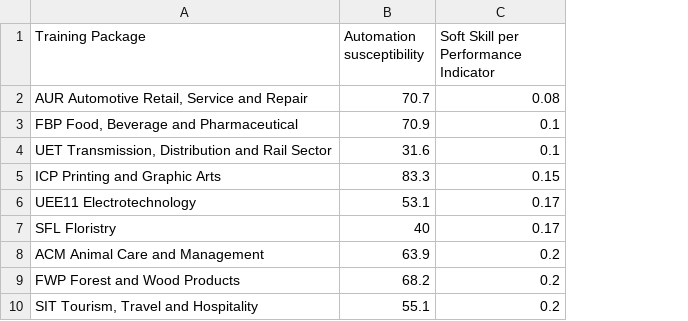
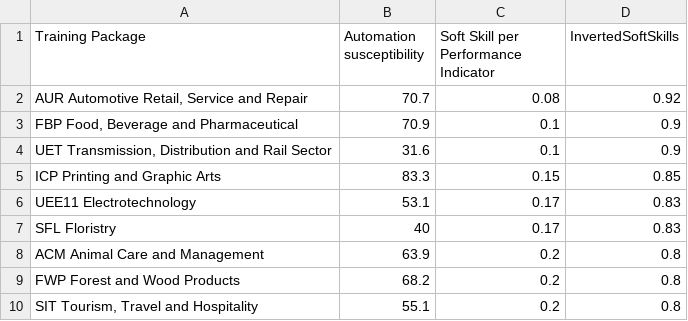
Before and after one commit to dangermonger/skilllevelautomationprobability, a CSV file: SoftSkillsSusceptibilityCSV.csv, drawn as a sheet; only a part is shown; the diff names each change by its address in the sheet, - before the commit and + after, or states it on an @@ line.

Commit message:
Add files via upload

```diff
--- a/SoftSkillsSusceptibilityCSV.csv
+++ b/SoftSkillsSusceptibilityCSV.csv
+column D (InvertedSoftSkills), rows 2-10: 0.92 | 0.9 | 0.9 | 0.85 | 0.83 | 0.83 | 0.8 | 0.8 | 0.8
```
